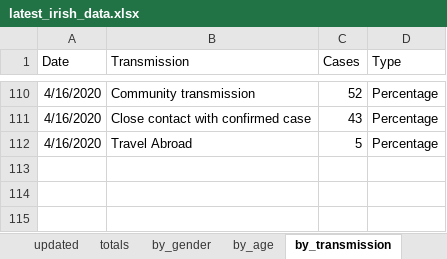
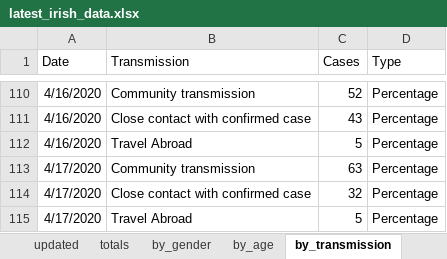
Before and after one commit to hamilton-institute/covid19ireland, an Excel workbook: shiny/covid19_hamilton/latest_irish_data.xlsx, sheet by_transmission, drawn as a sheet; only a part is shown, gaps mark what is left out; values as stored, in another font and other column widths than the file's, no borders; the diff names each change by its address in the sheet, - before the commit and + after, or states it on an @@ line.

```diff
--- a/shiny/covid19_hamilton/latest_irish_data.xlsx (sheet by_transmission)
+++ b/shiny/covid19_hamilton/latest_irish_data.xlsx (sheet by_transmission)
+row 113: 4/17/2020 | Community transmission | 63 | Percentage
+row 114: 4/17/2020 | Close contact with confirmed case | 32 | Percentage
+row 115: 4/17/2020 | Travel Abroad | 5 | Percentage
```
Also changed, not shown: sheet by_county, sheet by_age, sheet totals, sheet by_gender, sheet gender_deaths, sheet NI_totals, 1 more sheet, 4 other files.
